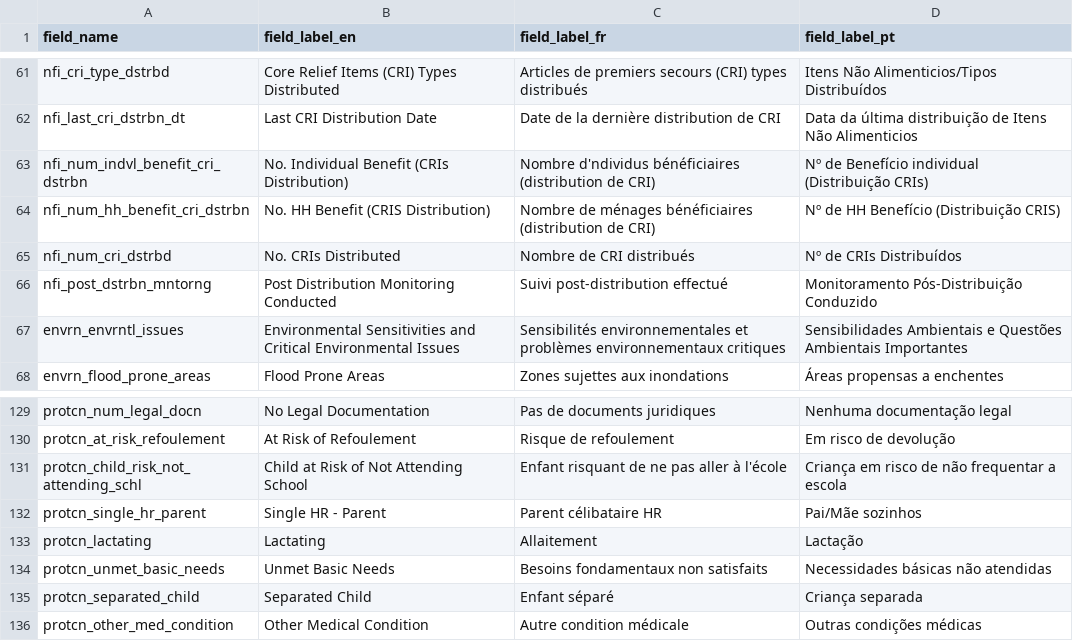
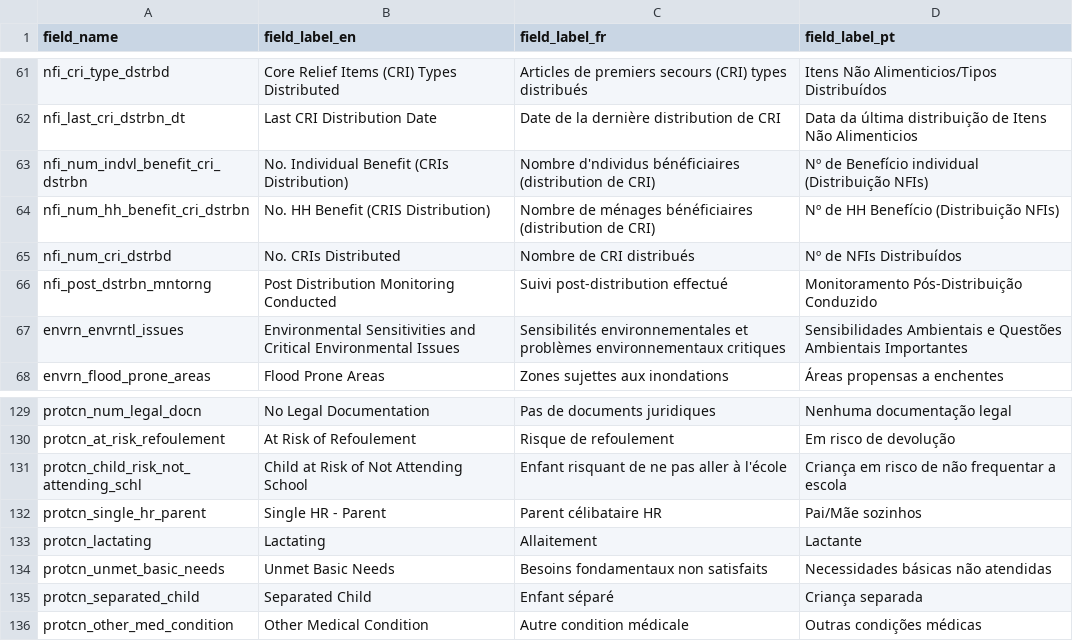
Before and after one commit to CartONG-staff/opsmap-nigeria, a CSV file: public/data/brazil/BR_FDF_s1_080421/field_labels.csv, drawn as a sheet; only a part is shown, gaps mark what is left out.

Commit message:
update preguntas translation

```diff
--- a/public/data/brazil/BR_FDF_s1_080421/field_labels.csv
+++ b/public/data/brazil/BR_FDF_s1_080421/field_labels.csv
@@ -62,5 +62,5 @@
 "nfi_last_cri_dstrbn_dt";"Last CRI Distribution Date";"Date de la dernière distribution de CRI";"Data da última distribuição de Itens Não Alimenticios"
-"nfi_num_indvl_benefit_cri_dstrbn";"No. Individual Benefit (CRIs Distribution)";"Nombre d'ndividus bénéficiaires (distribution de CRI)";"Nº de Benefício individual (Distribuição CRIs)"
-"nfi_num_hh_benefit_cri_dstrbn";"No. HH Benefit (CRIS Distribution)";"Nombre de ménages bénéficiaires (distribution de CRI)";"Nº de HH Benefício (Distribuição CRIS)"
-"nfi_num_cri_dstrbd";"No. CRIs Distributed";"Nombre de CRI distribués";"Nº de CRIs Distribuídos"
+"nfi_num_indvl_benefit_cri_dstrbn";"No. Individual Benefit (CRIs Distribution)";"Nombre d'ndividus bénéficiaires (distribution de CRI)";"Nº de Benefício individual (Distribuição NFIs)"
+"nfi_num_hh_benefit_cri_dstrbn";"No. HH Benefit (CRIS Distribution)";"Nombre de ménages bénéficiaires (distribution de CRI)";"Nº de HH Benefício (Distribuição NFIs)"
+"nfi_num_cri_dstrbd";"No. CRIs Distributed";"Nombre de CRI distribués";"Nº de NFIs Distribuídos"
 "nfi_post_dstrbn_mntorng";"Post Distribution Monitoring Conducted";"Suivi post-distribution effectué";"Monitoramento Pós-Distribuição Conduzido"
@@ -132,3 +132,3 @@
 "protcn_single_hr_parent";"Single HR - Parent";"Parent célibataire HR";"Pai/Mãe sozinhos"
-"protcn_lactating";"Lactating";"Allaitement";"Lactação"
+"protcn_lactating";"Lactating";"Allaitement";"Lactante"
 "protcn_unmet_basic_needs";"Unmet Basic Needs";"Besoins fondamentaux non satisfaits";"Necessidades básicas não atendidas"
```
